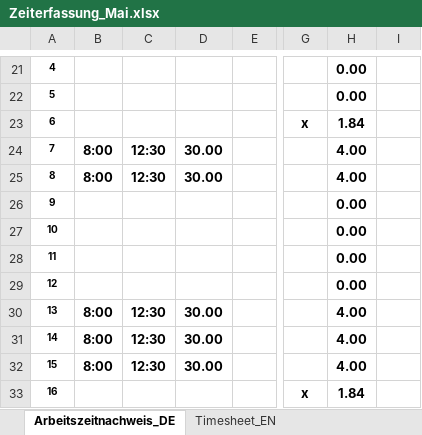
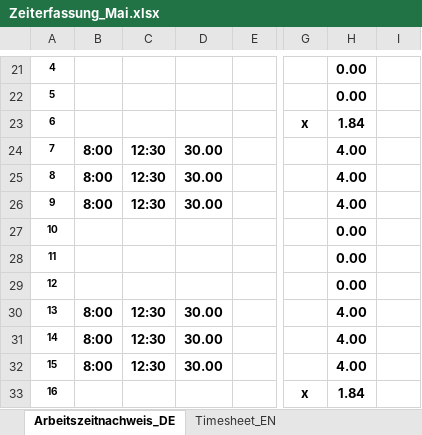
Before and after one commit to Philipp0205/Blechbiegeapp2.0, an Excel workbook: 1Projects/Blechbiegeapp/01 Zeiterfassung/Zeiterfassung_Mai.xlsx, sheet Arbeitszeitnachweis_DE, drawn as a sheet; only a part is shown, gaps mark what is left out; values as stored, in another font and other column widths than the file's, no borders; charts and pictures and conditional formats not drawn; the diff covers the shown part only; the diff names each change by its address in the sheet, - before the commit and + after, or states it on an @@ line.

```diff
--- a/1Projects/Blechbiegeapp/01 Zeiterfassung/Zeiterfassung_Mai.xlsx (sheet Arbeitszeitnachweis_DE)
+++ b/1Projects/Blechbiegeapp/01 Zeiterfassung/Zeiterfassung_Mai.xlsx (sheet Arbeitszeitnachweis_DE)
-B26: (empty)
+B26: 8:00
-C26: (empty)
+C26: 12:30
-D26: (empty)
+D26: 30.00
-H26: 0.00
+H26: 4.00
```
Also changed, not shown: 28 edited cells elsewhere in this sheet, charts or pictures, 1 other file.
